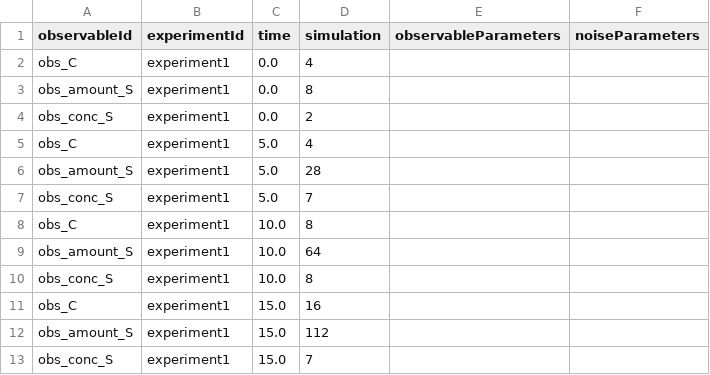
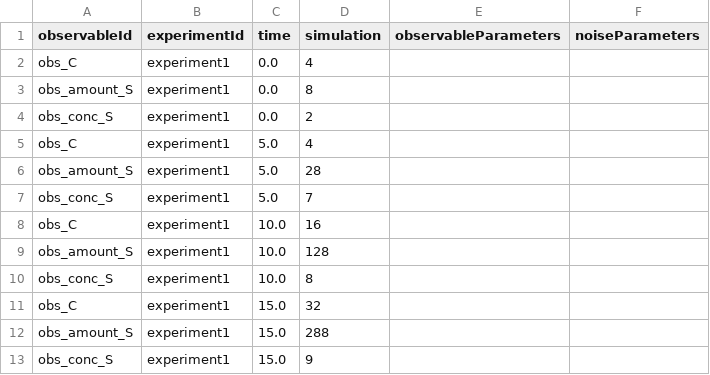
Before and after one commit to PEtab-dev/petab_test_suite, a TSV file: petabtests/cases/v2.0.0/sbml/0016/_simulations.tsv, drawn as a sheet.

Commit message:
Update v2 tests
Update tests according to changed initialization semantics (https://github.com/PEtab-dev/PEtab/pull/645).

```diff
--- a/petabtests/cases/v2.0.0/sbml/0016/_simulations.tsv
+++ b/petabtests/cases/v2.0.0/sbml/0016/_simulations.tsv
@@ -7,7 +7,7 @@ obs_amount_S	experiment1	5.0	28
 obs_conc_S	experiment1	5.0	7		
-obs_C	experiment1	10.0	8		
-obs_amount_S	experiment1	10.0	64		
+obs_C	experiment1	10.0	16		
+obs_amount_S	experiment1	10.0	128		
 obs_conc_S	experiment1	10.0	8		
-obs_C	experiment1	15.0	16		
-obs_amount_S	experiment1	15.0	112		
-obs_conc_S	experiment1	15.0	7		
+obs_C	experiment1	15.0	32		
+obs_amount_S	experiment1	15.0	288		
+obs_conc_S	experiment1	15.0	9		
```
Also changed, not shown: petabtests/cases/v2.0.0/sbml/0022/_simulations.tsv, 18 other files.
